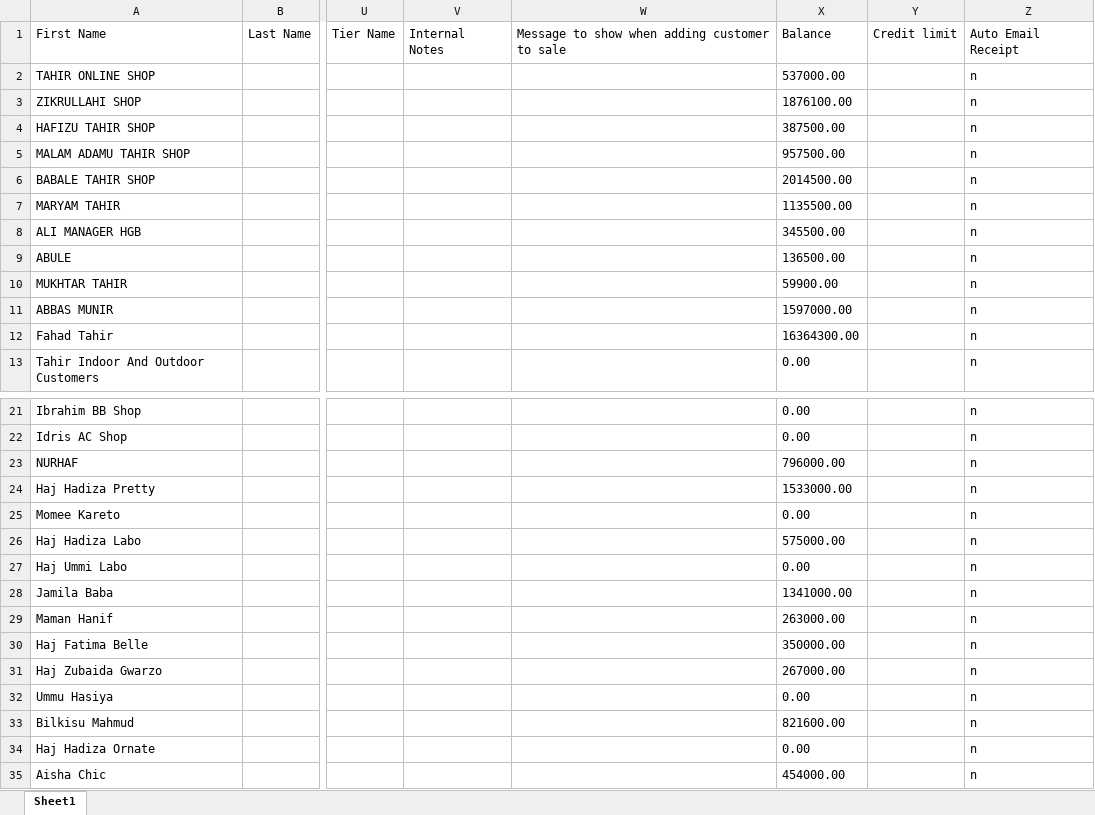
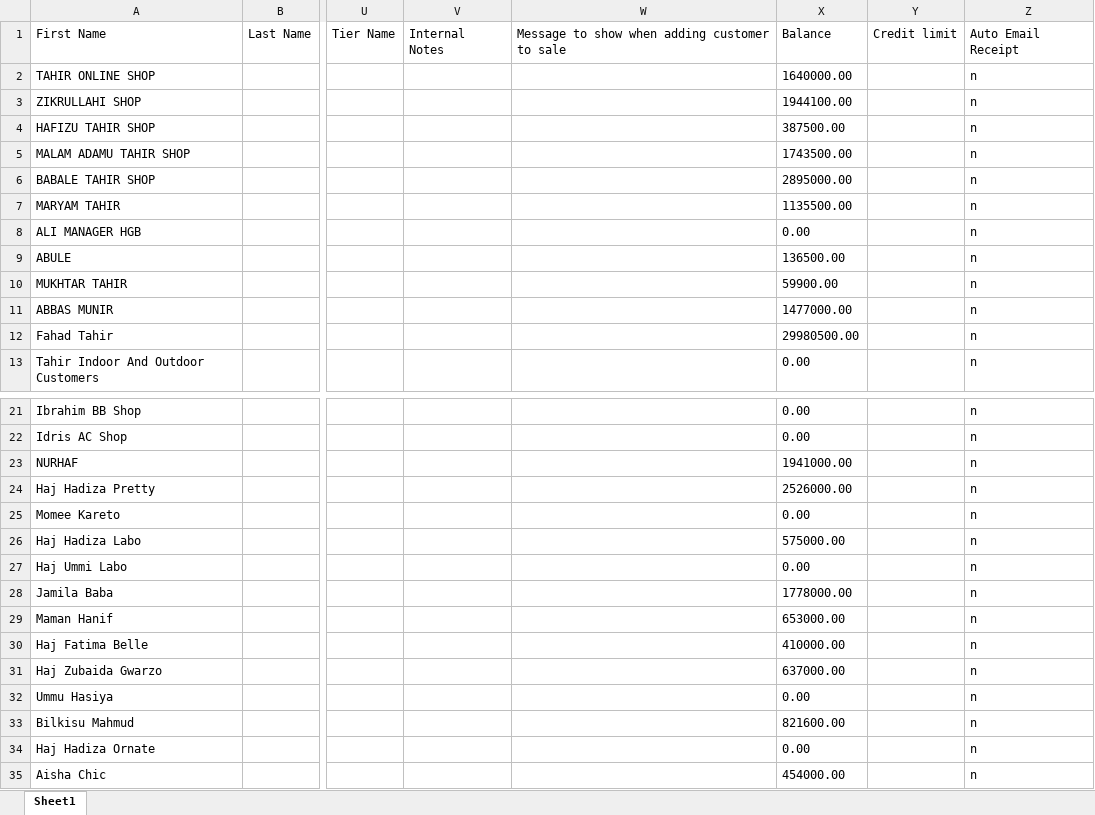
Before and after one commit to Jaffargee/Pos4africa_Data_Analysis, an Excel workbook: Excels/customers_export.xlsx, sheet Sheet1, drawn as a sheet; only a part is shown, gaps mark what is left out; values as stored, in another font and other column widths than the file's, no borders; the diff covers the shown part only; the diff names each change by its address in the sheet, - before the commit and + after, or states it on an @@ line.

```diff
--- a/Excels/customers_export.xlsx (sheet Sheet1)
+++ b/Excels/customers_export.xlsx (sheet Sheet1)
-X2: 537000.00
+X2: 1640000.00
-X3: 1876100.00
+X3: 1944100.00
-X5: 957500.00
+X5: 1743500.00
-X6: 2014500.00
+X6: 2895000.00
-X8: 345500.00
+X8: 0.00
-X11: 1597000.00
+X11: 1477000.00
-X12: 16364300.00
+X12: 29980500.00
-X23: 796000.00
+X23: 1941000.00
-X24: 1533000.00
+X24: 2526000.00
-X28: 1341000.00
+X28: 1778000.00
-X29: 263000.00
+X29: 653000.00
-X30: 350000.00
+X30: 410000.00
-X31: 267000.00
+X31: 637000.00
```
Also changed, not shown: 3 edited cells elsewhere in this sheet, Excels/DSR.xlsx, Excels/items_export.xlsx, 10 other files.
